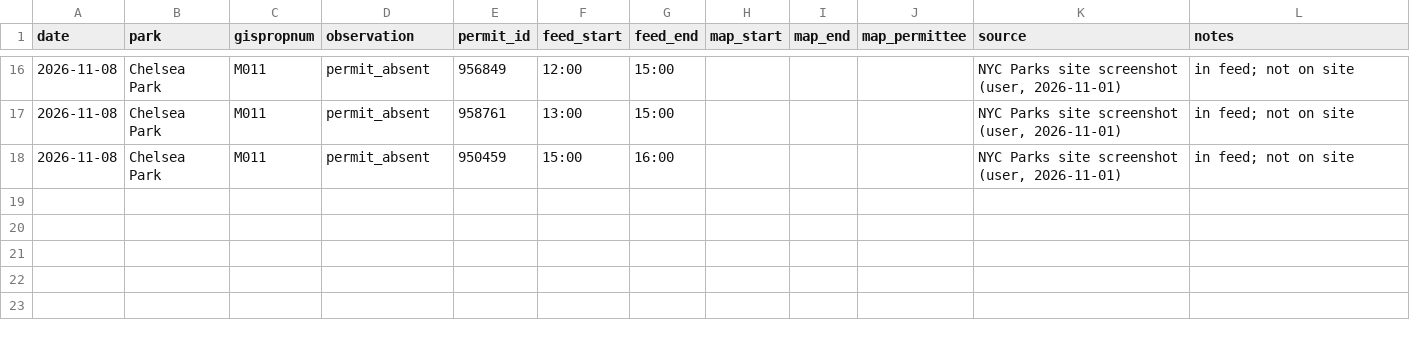
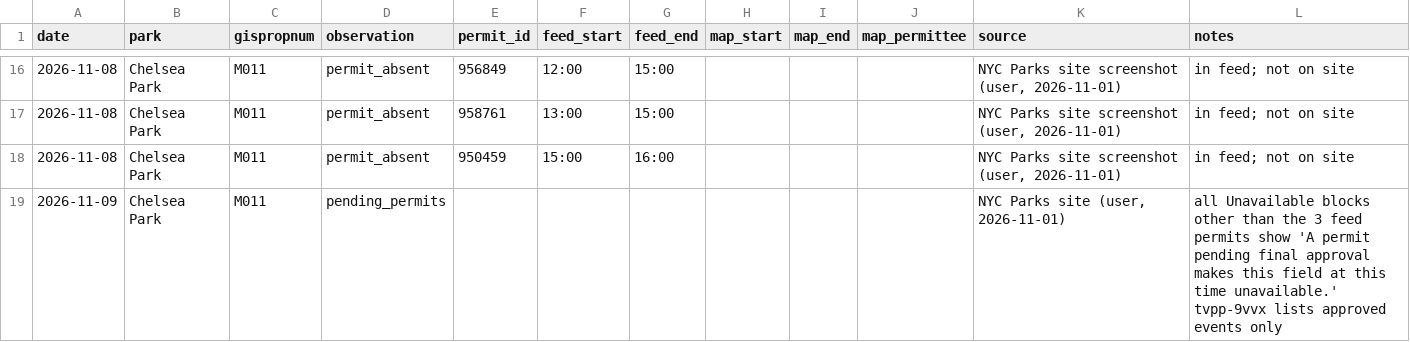
Before and after one commit to SoundsPrettyCool/nyc-open-play, a CSV file: validation/ground_truth.csv, drawn as a sheet; only a part is shown, gaps mark what is left out; the diff names each change by its address in the sheet, - before the commit and + after, or states it on an @@ line.

```diff
--- a/validation/ground_truth.csv
+++ b/validation/ground_truth.csv
+row 19: 2026-11-09 | Chelsea Park | M011 | pending_permits |  |  |  |  |  |  | NYC Parks site (user, 2026-11-01) | all Unavailable blocks other than the 3 feed permits show 'A permit pending final approval makes this field at this time unavailable.' tvpp-9vvx lists approved events only
```
Also changed, not shown: 2 other files.
